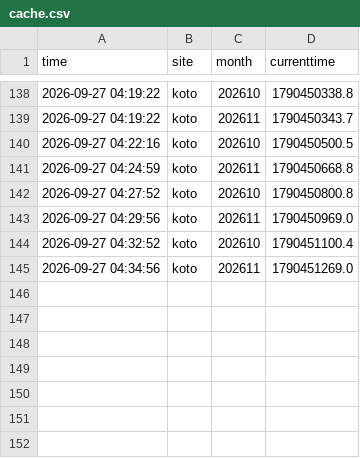
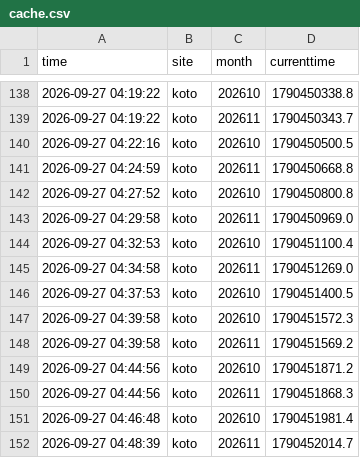
Before and after one commit to Juno264/menkyo-watch, a CSV file: data/cache.csv, drawn as a sheet; only a part is shown, gaps mark what is left out.

```diff
--- a/data/cache.csv
+++ b/data/cache.csv
@@ -142,4 +142,11 @@ time,site,month,currenttime
 2026-09-27 04:27:52,koto,202610,1790450800.8
-2026-09-27 04:29:56,koto,202611,1790450969.0
-2026-09-27 04:32:52,koto,202610,1790451100.4
-2026-09-27 04:34:56,koto,202611,1790451269.0
+2026-09-27 04:29:58,koto,202611,1790450969.0
+2026-09-27 04:32:53,koto,202610,1790451100.4
+2026-09-27 04:34:58,koto,202611,1790451269.0
+2026-09-27 04:37:53,koto,202610,1790451400.5
+2026-09-27 04:39:58,koto,202610,1790451572.3
+2026-09-27 04:39:58,koto,202611,1790451569.2
+2026-09-27 04:44:56,koto,202610,1790451871.2
+2026-09-27 04:44:56,koto,202611,1790451868.3
+2026-09-27 04:46:48,koto,202610,1790451981.4
+2026-09-27 04:48:39,koto,202611,1790452014.7
```
Also changed, not shown: data/scans.csv, 1 other file.
